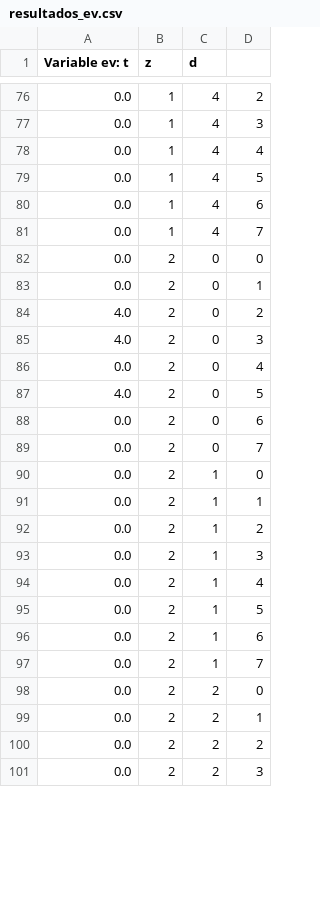
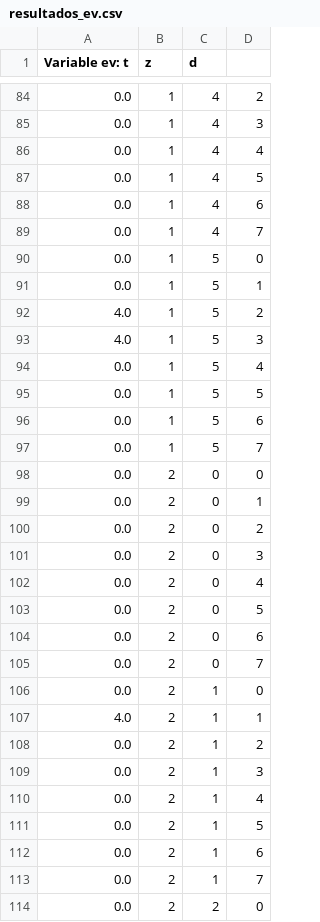
Before and after one commit to LukasGuthrie/Grupo-23, a CSV file: resultados/resultados_ev.csv, drawn as a sheet; only a part is shown, gaps mark what is left out; the shorter side is filled out with more unchanged rows; the diff covers the shown part only.

```diff
--- a/resultados/resultados_ev.csv
+++ b/resultados/resultados_ev.csv
@@ -81,8 +89,16 @@ Variable ev: t, z, d
 0.0, 1, 4, 7
+0.0, 1, 5, 0
+0.0, 1, 5, 1
+4.0, 1, 5, 2
+4.0, 1, 5, 3
+0.0, 1, 5, 4
+0.0, 1, 5, 5
+0.0, 1, 5, 6
+0.0, 1, 5, 7
 0.0, 2, 0, 0
 0.0, 2, 0, 1
-4.0, 2, 0, 2
-4.0, 2, 0, 3
+0.0, 2, 0, 2
+0.0, 2, 0, 3
 0.0, 2, 0, 4
-4.0, 2, 0, 5
+0.0, 2, 0, 5
 0.0, 2, 0, 6
@@ -90,3 +106,3 @@ Variable ev: t, z, d
 0.0, 2, 1, 0
-0.0, 2, 1, 1
+4.0, 2, 1, 1
 0.0, 2, 1, 2
```
Also changed, not shown: 16 added rows and 21 edited cells elsewhere in this file, resultados/resultados_cv.csv, resultados/resultados_e.csv, 10 other files.
